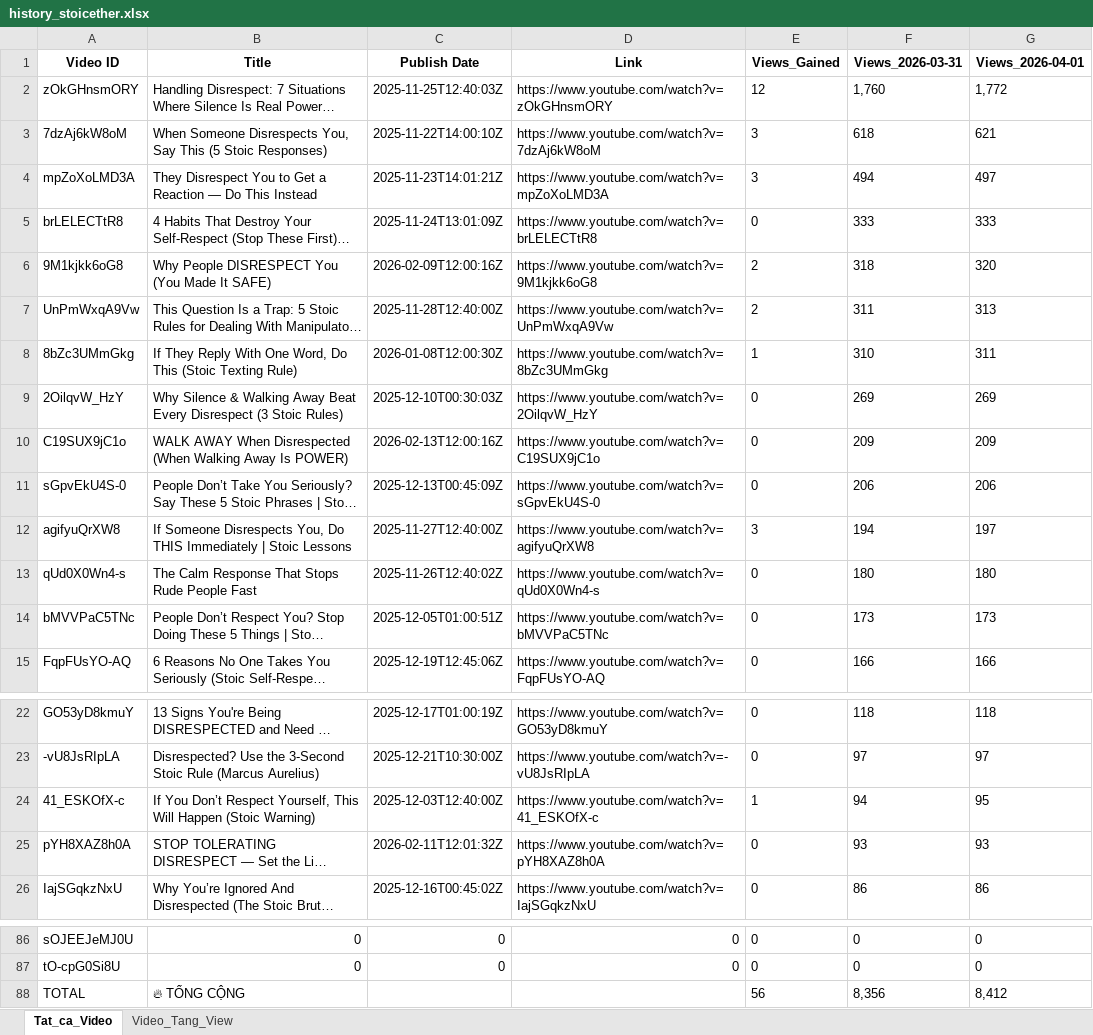
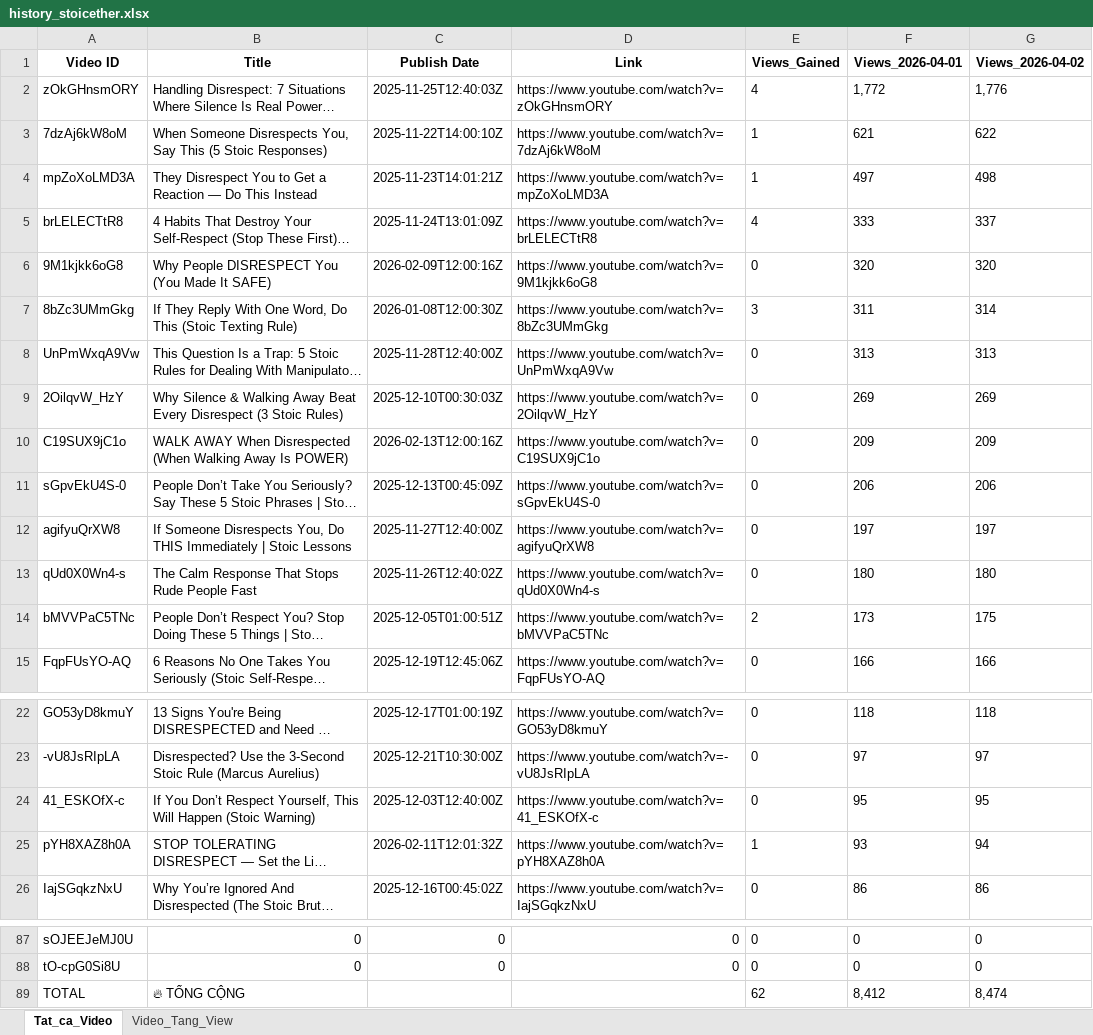
Before and after one commit to queen10022004-create/daily-views, an Excel workbook: history_stoicether.xlsx, sheet Tat_ca_Video, drawn as a sheet; only a part is shown, gaps mark what is left out; long unchanged cells end in …; values as stored, in another font and other column widths than the file's, no borders; removed rows and columns are numbered as before the commit, all else as after; the diff covers the shown part only; the diff names each change by its address in the sheet, - before the commit and + after, or states it on an @@ line.

```diff
--- a/history_stoicether.xlsx (sheet Tat_ca_Video)
+++ b/history_stoicether.xlsx (sheet Tat_ca_Video)
-F1: Views_2026-03-31
+F1: Views_2026-04-01
-G1: Views_2026-04-01
+G1: Views_2026-04-02
-E2 (Views_Gained): 12
+E2 (Views_Gained): 4
-F2 (Views_2026-04-01): 1,760
+F2 (Views_2026-04-01): 1,772
-G2 (Views_2026-04-02): 1,772
+G2 (Views_2026-04-02): 1,776
-E3:E4 (Views_Gained): 3
+E3:E4 (Views_Gained): 1
-F3 (Views_2026-04-01): 618
+F3 (Views_2026-04-01): 621
-G3 (Views_2026-04-02): 621
+G3 (Views_2026-04-02): 622
-F4 (Views_2026-04-01): 494
+F4 (Views_2026-04-01): 497
-G4 (Views_2026-04-02): 497
+G4 (Views_2026-04-02): 498
-E5 (Views_Gained): 0
+E5 (Views_Gained): 4
-G5 (Views_2026-04-02): 333
+G5 (Views_2026-04-02): 337
-E6 (Views_Gained): 2
+E6 (Views_Gained): 0
-F6 (Views_2026-04-01): 318
+F6 (Views_2026-04-01): 320
+row 7: 8bZc3UMmGkg | If They Reply With One Word, Do This (Stoic Texting Rule) | 2026-01-08T12:00:30Z | https://www.youtube.com/watch?v=8bZc3UMmGkg | 3 | 311 | 314
-E8 (Views_Gained): 2
+E8 (Views_Gained): 0
-F8 (Views_2026-04-01): 311
+F8 (Views_2026-04-01): 313
-row 8: 8bZc3UMmGkg | If They Reply With One Word, Do This (Stoic Texting Rule) | 2026-01-08T12:00:30Z | https://www.youtube.com/watch?v=8bZc3UMmGkg | 1 | 310 | 311
-E12 (Views_Gained): 3
+E12 (Views_Gained): 0
-F12 (Views_2026-04-01): 194
+F12 (Views_2026-04-01): 197
-E14 (Views_Gained): 0
+E14 (Views_Gained): 2
-G14 (Views_2026-04-02): 173
+G14 (Views_2026-04-02): 175
-E24 (Views_Gained): 1
+E24 (Views_Gained): 0
-F24 (Views_2026-04-01): 94
+F24 (Views_2026-04-01): 95
-E25 (Views_Gained): 0
+E25 (Views_Gained): 1
-G25 (Views_2026-04-02): 93
+G25 (Views_2026-04-02): 94
-E89 (Views_Gained): 56
+E89 (Views_Gained): 62
-F89 (Views_2026-04-01): 8,356
+F89 (Views_2026-04-01): 8,412
-G89 (Views_2026-04-02): 8,412
+G89 (Views_2026-04-02): 8,474
```
Also changed, not shown: 4 added rows, 3 removed rows, 1 moved row and 8 edited cells elsewhere in this sheet, sheet Video_Tang_View.
